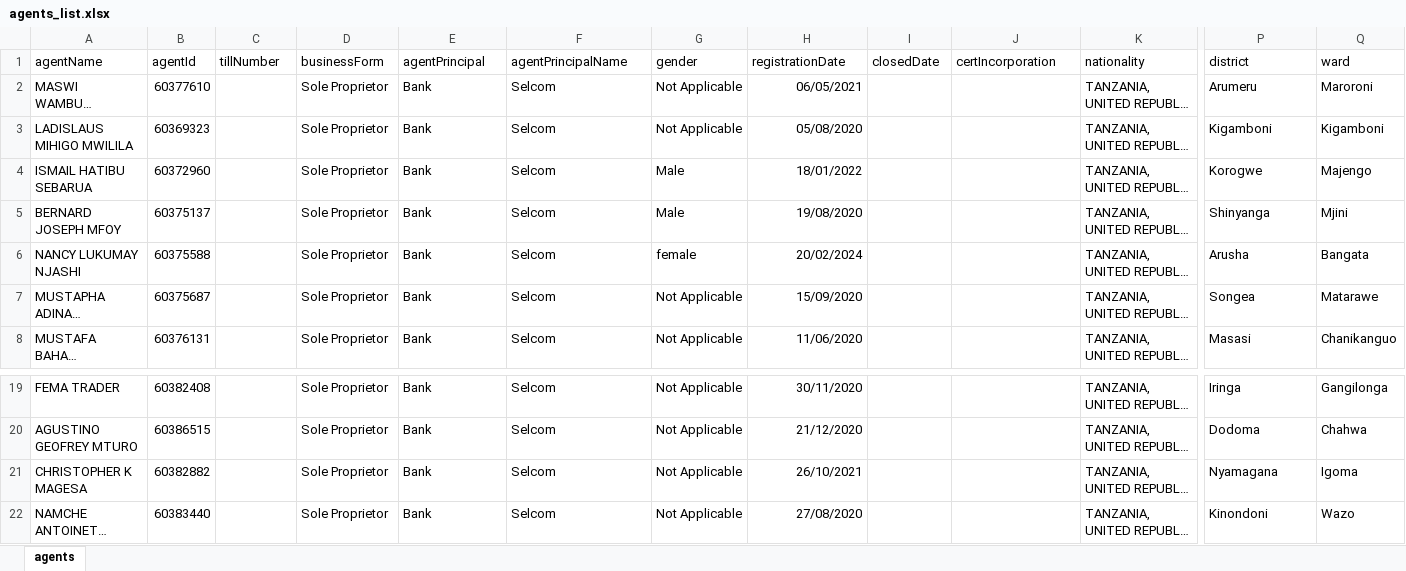
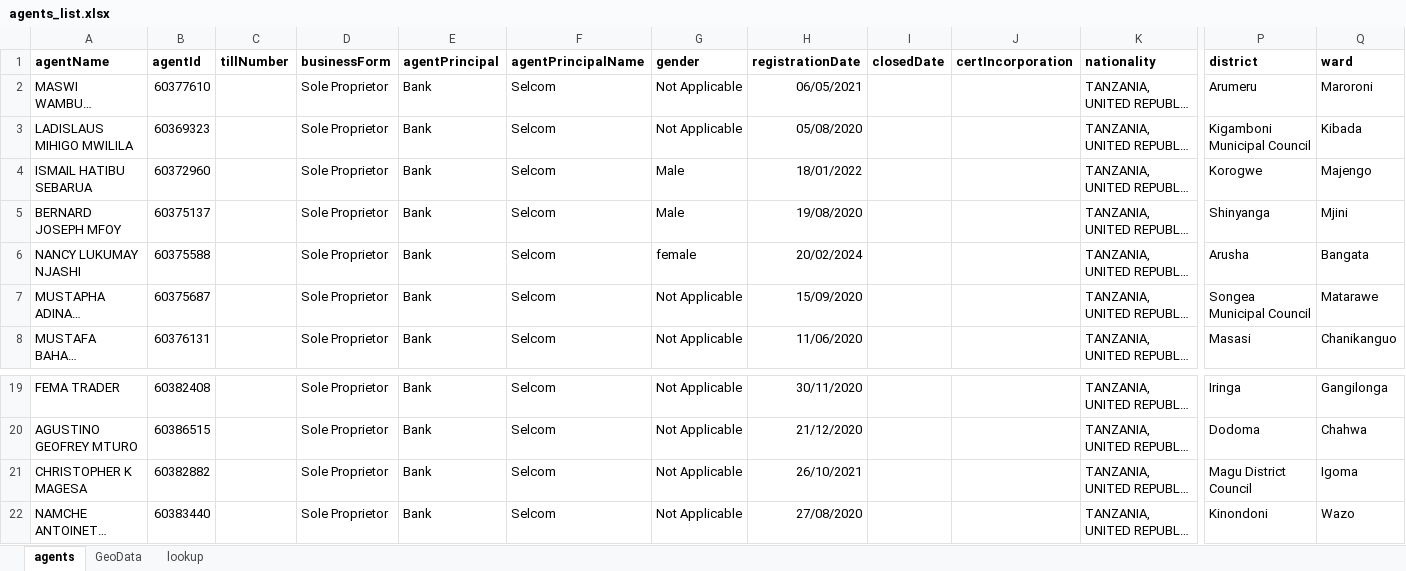
Before and after one commit to mwandobo/mcb-rtsis, an Excel workbook: agents_list.xlsx, sheet agents, drawn as a sheet; only a part is shown, gaps mark what is left out; long unchanged cells end in …; values as stored, in another font and other column widths than the file's, no borders; the diff covers the shown part only; the diff names each change by its address in the sheet, - before the commit and + after, or states it on an @@ line.

```diff
--- a/agents_list.xlsx (sheet agents)
+++ b/agents_list.xlsx (sheet agents)
+sheet tab: GeoData
+sheet tab: lookup
-A1:Q1 bold: off
+A1:Q1 bold: on
-P3 (district): Kigamboni
+P3 (district): Kigamboni Municipal Council
-Q3 (ward): Kigamboni
+Q3 (ward): Kibada
-P7 (district): Songea
+P7 (district): Songea Municipal Council
-P21 (district): Nyamagana
+P21 (district): Magu District Council
```
Also changed, not shown: cell formats elsewhere in this sheet, Bankassuarance (006).xlsx, 34 other files.
